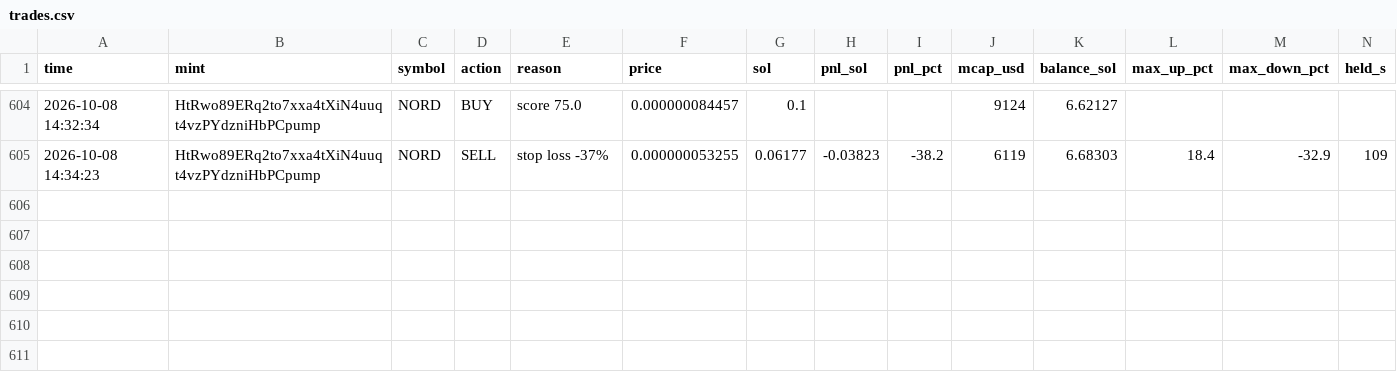
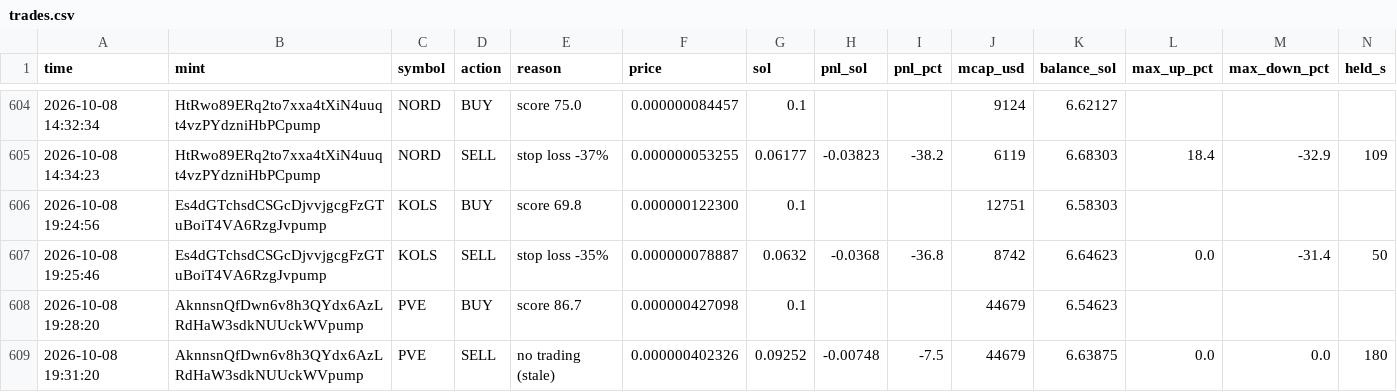
Before and after one commit to Avilliana/Pump-bot, a CSV file: logs/trades.csv, drawn as a sheet; only a part is shown, gaps mark what is left out.

```diff
--- a/logs/trades.csv
+++ b/logs/trades.csv
@@ -605 +605,5 @@ time,mint,symbol,action,reason,price,sol,pnl_sol,pnl_pct,mcap_usd,balance_sol,ma
 2026-10-08 14:34:23,HtRwo89ERq2to7xxa4tXiN4uuqt4vzPYdzniHbPCpump,NORD,SELL,stop loss -37%,0.000000053255,0.06177,-0.03823,-38.2,6119,6.68303,18.4,-32.9,109
+2026-10-08 19:24:56,Es4dGTchsdCSGcDjvvjgcgFzGTuBoiT4VA6RzgJvpump,KOLS,BUY,score 69.8,0.000000122300,0.1,,,12751,6.58303,,,
+2026-10-08 19:25:46,Es4dGTchsdCSGcDjvvjgcgFzGTuBoiT4VA6RzgJvpump,KOLS,SELL,stop loss -35%,0.000000078887,0.0632,-0.0368,-36.8,8742,6.64623,0.0,-31.4,50
+2026-10-08 19:28:20,AknnsnQfDwn6v8h3QYdx6AzLRdHaW3sdkNUUckWVpump,PVE,BUY,score 86.7,0.000000427098,0.1,,,44679,6.54623,,,
+2026-10-08 19:31:20,AknnsnQfDwn6v8h3QYdx6AzLRdHaW3sdkNUUckWVpump,PVE,SELL,no trading (stale),0.000000402326,0.09252,-0.00748,-7.5,44679,6.63875,0.0,0.0,180
```
Also changed, not shown: logs/equity.csv, 3 other files.
